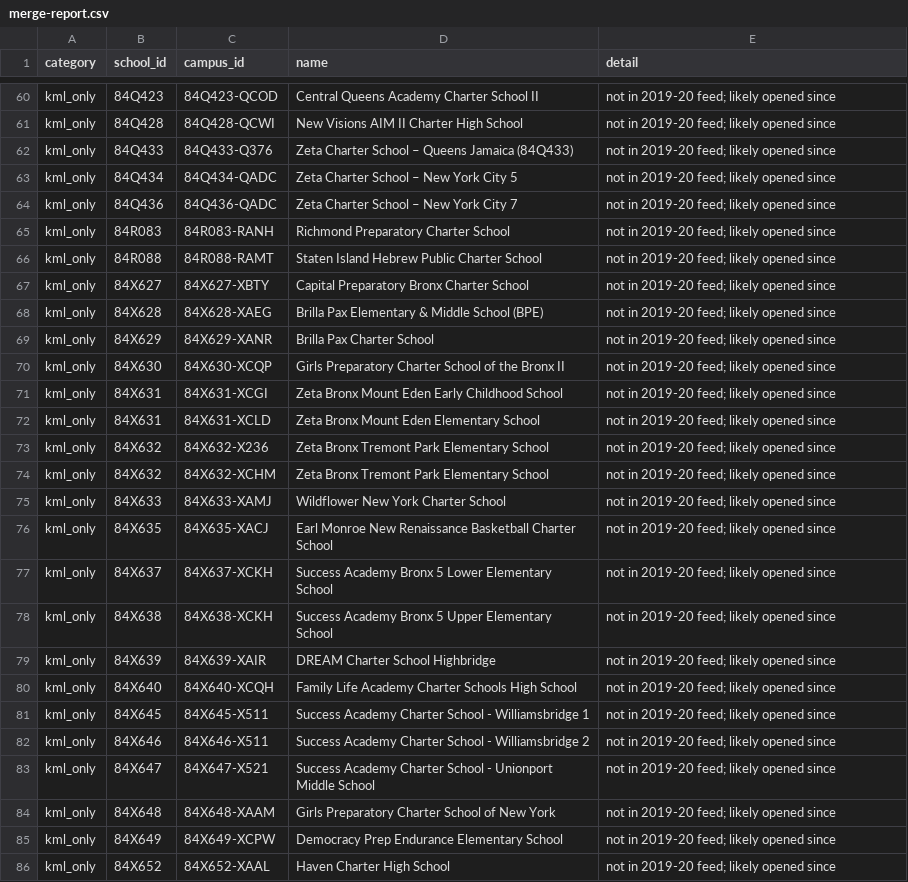
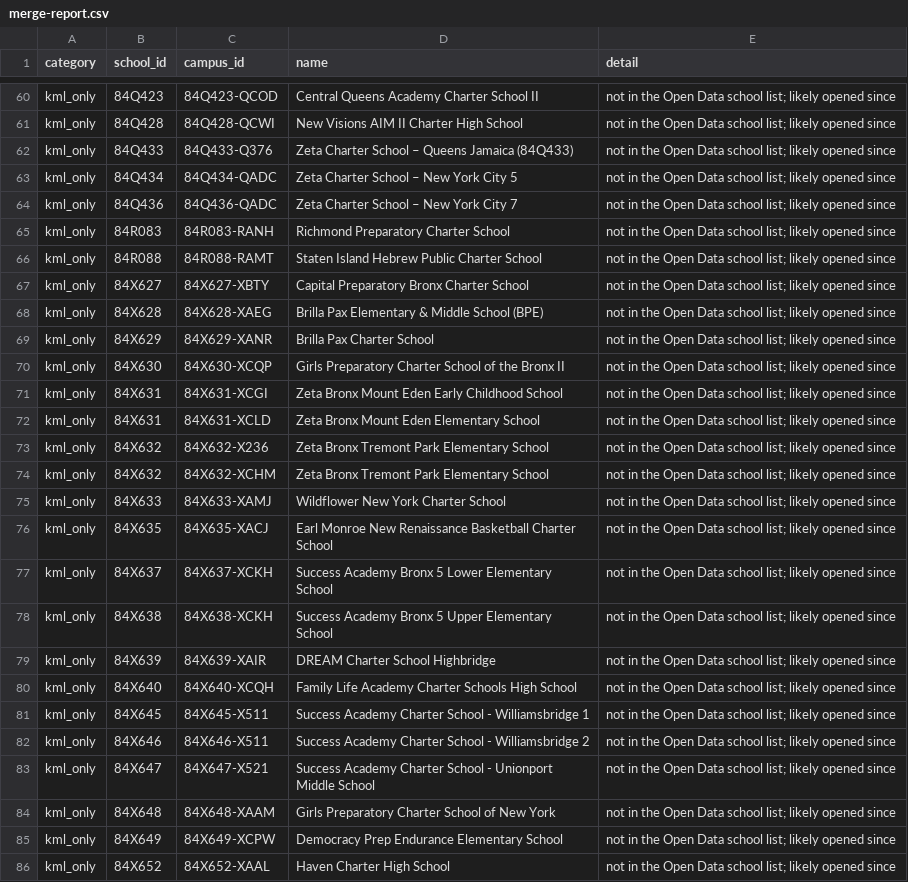
Before and after one commit to woojinc1205/sa-assignment-nyc-charter-school, a CSV file: data/merge-report.csv, drawn as a sheet; only a part is shown, gaps mark what is left out; the diff covers the shown part only; the diff names each change by its address in the sheet, - before the commit and + after, or states it on an @@ line.

```diff
--- a/data/merge-report.csv
+++ b/data/merge-report.csv
-E60:E86 (detail): not in 2019-20 feed; likely opened…
+E60:E86 (detail): not in the Open Data school list; likely opened…
```
Also changed, not shown: 29 edited cells elsewhere in this file, 24 other files.
